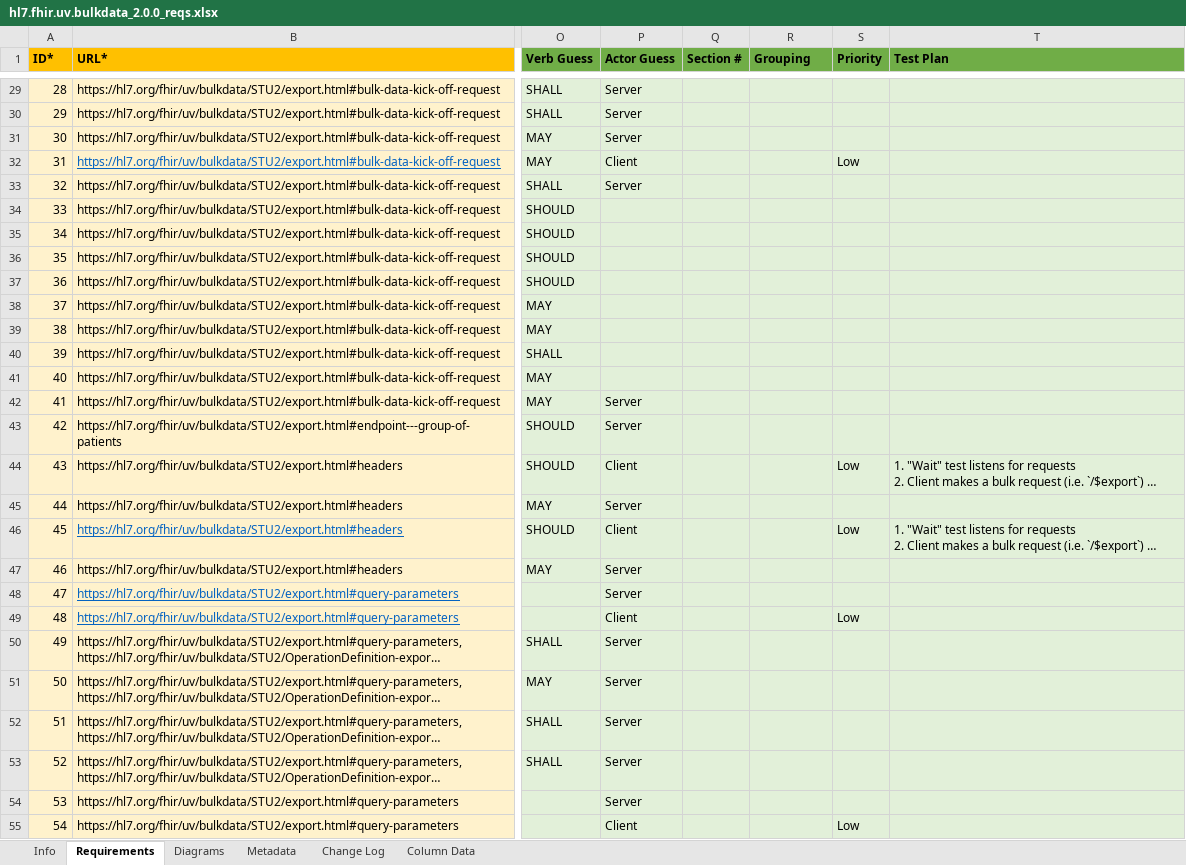
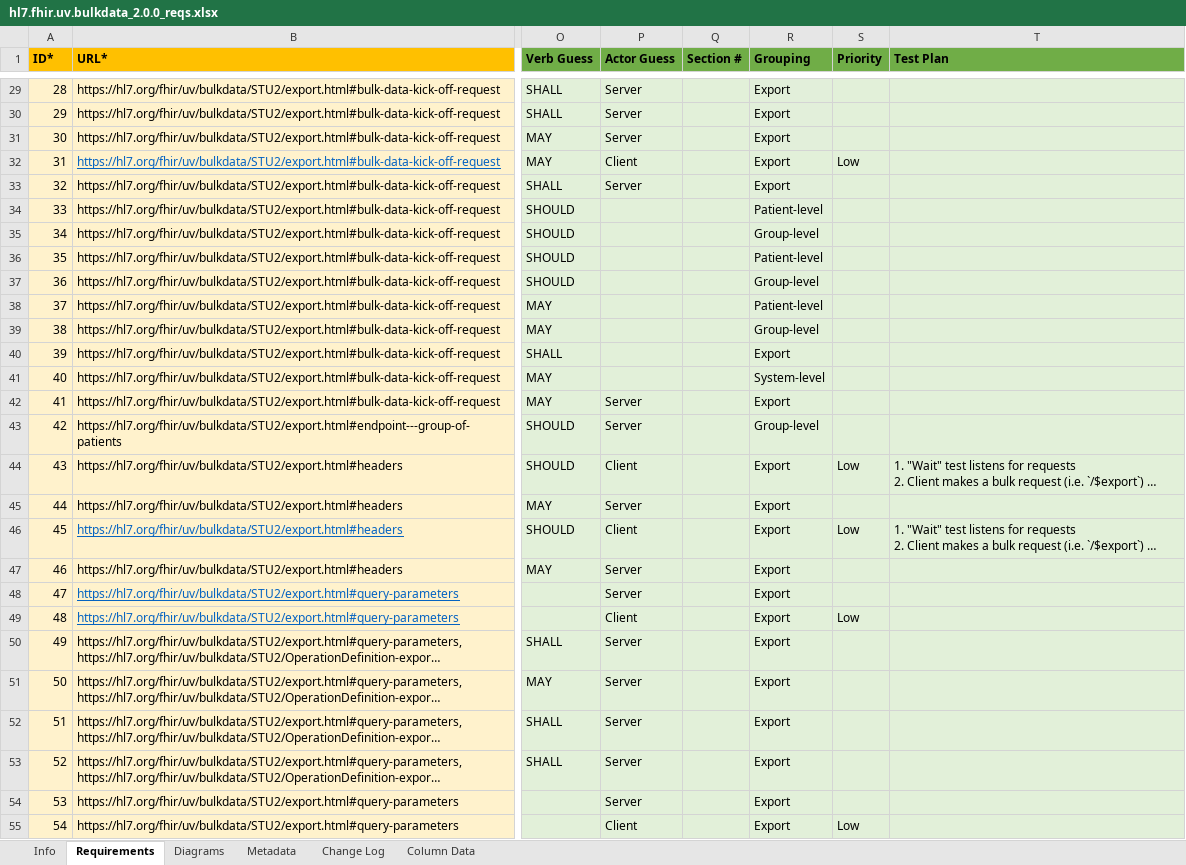
Before and after one commit to inferno-framework/bulk-data-test-kit, an Excel workbook: lib/bulk_data_test_kit/requirements/hl7.fhir.uv.bulkdata_2.0.0_reqs.xlsx, sheet Requirements, drawn as a sheet; only a part is shown, gaps mark what is left out; long unchanged cells end in …; values as stored, in another font and other column widths than the file's, no borders; the diff covers the shown part only; the diff names each change by its address in the sheet, - before the commit and + after, or states it on an @@ line.

Commit message:
Add Requirements groupings for sub-requirement calculation (#55)
* typo fix

* add requirement groups for sub-requirements

```diff
--- a/lib/bulk_data_test_kit/requirements/hl7.fhir.uv.bulkdata_2.0.0_reqs.xlsx (sheet Requirements)
+++ b/lib/bulk_data_test_kit/requirements/hl7.fhir.uv.bulkdata_2.0.0_reqs.xlsx (sheet Requirements)
-R29:R33 (Grouping): (empty)
+R29:R33 (Grouping): Export
-R34 (Grouping): (empty)
+R34 (Grouping): Patient-level
-R35 (Grouping): (empty)
+R35 (Grouping): Group-level
-R36 (Grouping): (empty)
+R36 (Grouping): Patient-level
-R37 (Grouping): (empty)
+R37 (Grouping): Group-level
-R38 (Grouping): (empty)
+R38 (Grouping): Patient-level
-R39 (Grouping): (empty)
+R39 (Grouping): Group-level
-R40 (Grouping): (empty)
+R40 (Grouping): Export
-R41 (Grouping): (empty)
+R41 (Grouping): System-level
-R42 (Grouping): (empty)
+R42 (Grouping): Export
-R43 (Grouping): (empty)
+R43 (Grouping): Group-level
-R44:R55 (Grouping): (empty)
+R44:R55 (Grouping): Export
```
Also changed, not shown: 259 edited cells and cell formats elsewhere in this sheet, sheet Metadata, lib/bulk_data_test_kit/requirements/hl7.fhir.uv.bulkdata_1.0.0_reqs.xlsx, 3 other files.
